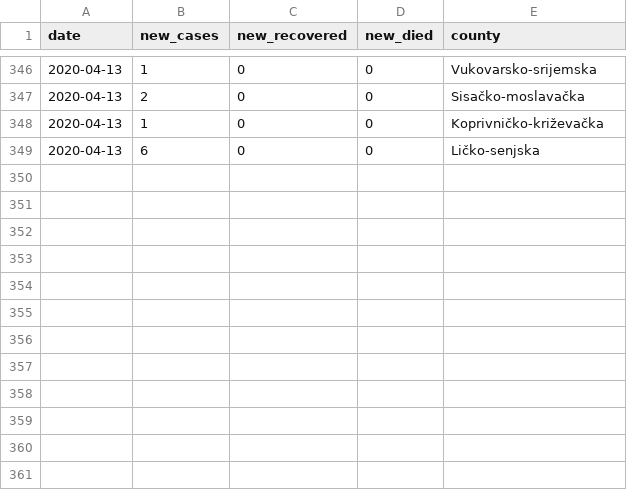
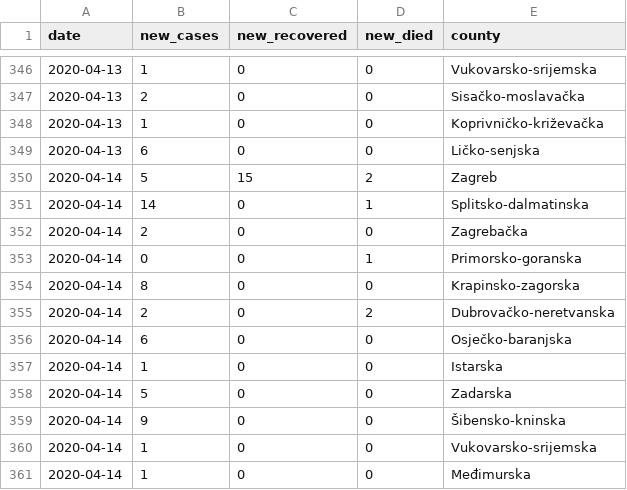
Before and after one commit to tonivrbic/covid-19-croatia, a CSV file: covid_hr.csv, drawn as a sheet; only a part is shown, gaps mark what is left out; the diff names each change by its address in the sheet, - before the commit and + after, or states it on an @@ line.

```diff
--- a/covid_hr.csv
+++ b/covid_hr.csv
+row 350: 2020-04-14 | 5 | 15 | 2 | Zagreb
+row 351: 2020-04-14 | 14 | 0 | 1 | Splitsko-dalmatinska
+row 352: 2020-04-14 | 2 | 0 | 0 | Zagrebačka
+row 353: 2020-04-14 | 0 | 0 | 1 | Primorsko-goranska
+row 354: 2020-04-14 | 8 | 0 | 0 | Krapinsko-zagorska
+row 355: 2020-04-14 | 2 | 0 | 2 | Dubrovačko-neretvanska
+row 356: 2020-04-14 | 6 | 0 | 0 | Osječko-baranjska
+row 357: 2020-04-14 | 1 | 0 | 0 | Istarska
+row 358: 2020-04-14 | 5 | 0 | 0 | Zadarska
+row 359: 2020-04-14 | 9 | 0 | 0 | Šibensko-kninska
+row 360: 2020-04-14 | 1 | 0 | 0 | Vukovarsko-srijemska
+row 361: 2020-04-14 | 1 | 0 | 0 | Međimurska
```
Also changed, not shown: generated/cases_per_county.csv, generated/cases_per_day.csv, 5 other files.
